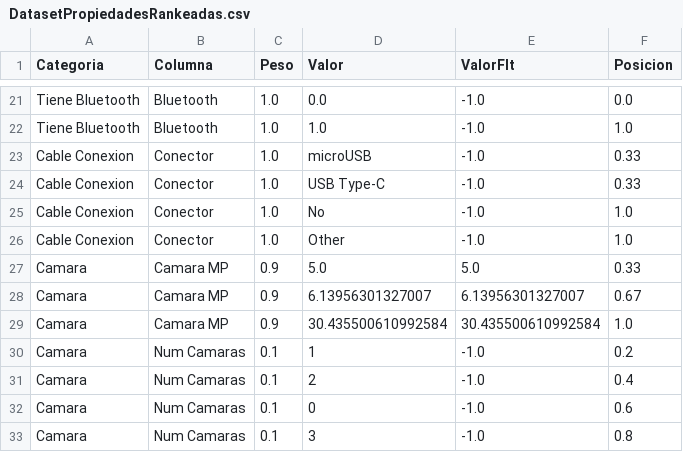
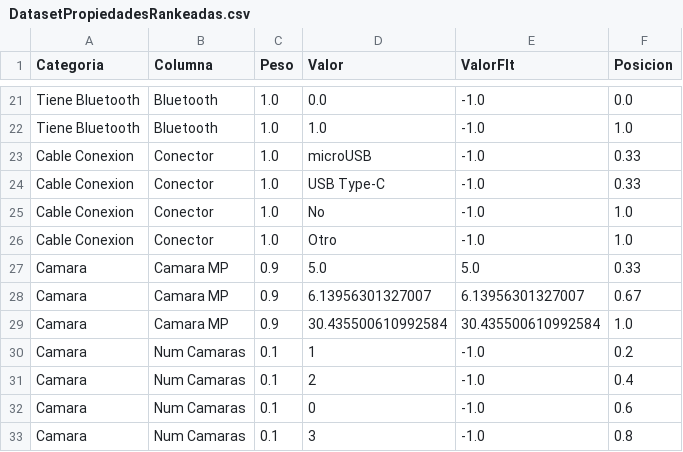
Before and after one commit to JesusNavarroCMU/UNIR-AI, a CSV file: procesamiento/DatasetPropiedadesRankeadas.csv, drawn as a sheet; only a part is shown, gaps mark what is left out.

```diff
--- a/procesamiento/DatasetPropiedadesRankeadas.csv
+++ b/procesamiento/DatasetPropiedadesRankeadas.csv
@@ -25,3 +25,3 @@ Cable Conexion,Conector,1.0,USB Type-C,-1.0,0.33
 Cable Conexion,Conector,1.0,No,-1.0,1.0
-Cable Conexion,Conector,1.0,Other,-1.0,1.0
+Cable Conexion,Conector,1.0,Otro,-1.0,1.0
 Camara,Camara MP,0.9,5.0,5.0,0.33
```
Also changed, not shown: 28 other files.
